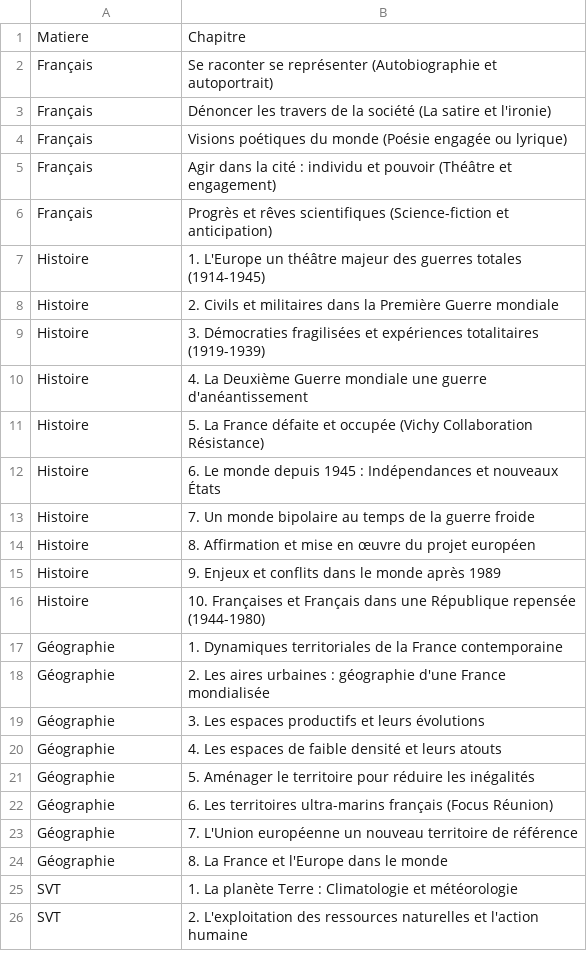
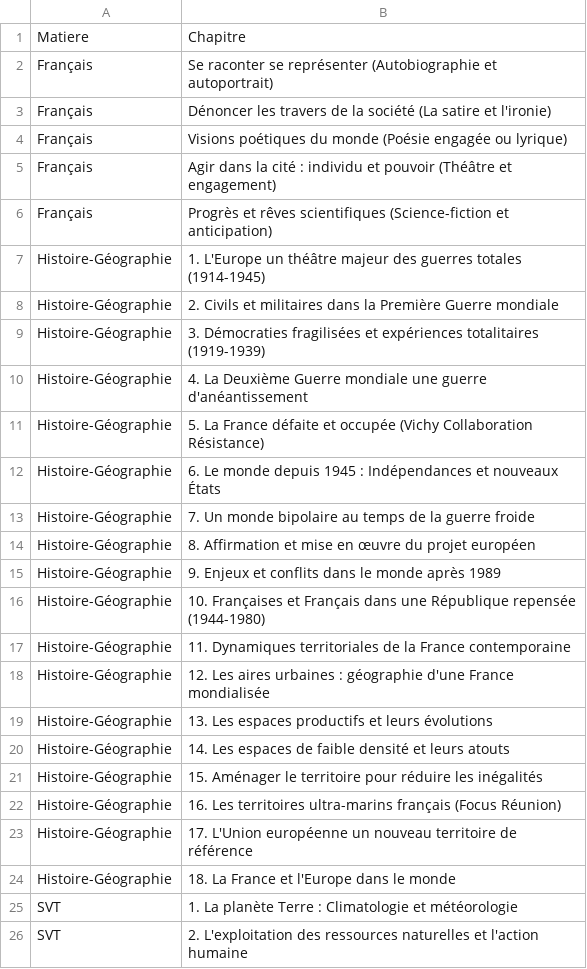
Before and after one commit to thierry97410/Coach-P-dagogique-Anna, a CSV file: bibliotheque/programme.csv, drawn as a sheet; only a part is shown.

Commit message:
Update programme.csv

```diff
--- a/bibliotheque/programme.csv
+++ b/bibliotheque/programme.csv
@@ -6,20 +6,20 @@ Français,Agir dans la cité : individu et pouvoir (Théâtre et engagement)
 Français,Progrès et rêves scientifiques (Science-fiction et anticipation)
-Histoire,1. L'Europe un théâtre majeur des guerres totales (1914-1945)
-Histoire,2. Civils et militaires dans la Première Guerre mondiale
-Histoire,3. Démocraties fragilisées et expériences totalitaires (1919-1939)
-Histoire,4. La Deuxième Guerre mondiale une guerre d'anéantissement
-Histoire,5. La France défaite et occupée (Vichy Collaboration Résistance)
-Histoire,6. Le monde depuis 1945 : Indépendances et nouveaux États
-Histoire,7. Un monde bipolaire au temps de la guerre froide
-Histoire,8. Affirmation et mise en œuvre du projet européen
-Histoire,9. Enjeux et conflits dans le monde après 1989
-Histoire,10. Françaises et Français dans une République repensée (1944-1980)
-Géographie,1. Dynamiques territoriales de la France contemporaine
-Géographie,2. Les aires urbaines : géographie d'une France mondialisée
-Géographie,3. Les espaces productifs et leurs évolutions
-Géographie,4. Les espaces de faible densité et leurs atouts
-Géographie,5. Aménager le territoire pour réduire les inégalités
-Géographie,6. Les territoires ultra-marins français (Focus Réunion)
-Géographie,7. L'Union européenne un nouveau territoire de référence
-Géographie,8. La France et l'Europe dans le monde
+Histoire-Géographie,1. L'Europe un théâtre majeur des guerres totales (1914-1945)
+Histoire-Géographie,2. Civils et militaires dans la Première Guerre mondiale
+Histoire-Géographie,3. Démocraties fragilisées et expériences totalitaires (1919-1939)
+Histoire-Géographie,4. La Deuxième Guerre mondiale une guerre d'anéantissement
+Histoire-Géographie,5. La France défaite et occupée (Vichy Collaboration Résistance)
+Histoire-Géographie,6. Le monde depuis 1945 : Indépendances et nouveaux États
+Histoire-Géographie,7. Un monde bipolaire au temps de la guerre froide
+Histoire-Géographie,8. Affirmation et mise en œuvre du projet européen
+Histoire-Géographie,9. Enjeux et conflits dans le monde après 1989
+Histoire-Géographie,10. Françaises et Français dans une République repensée (1944-1980)
+Histoire-Géographie,11. Dynamiques territoriales de la France contemporaine
+Histoire-Géographie,12. Les aires urbaines : géographie d'une France mondialisée
+Histoire-Géographie,13. Les espaces productifs et leurs évolutions
+Histoire-Géographie,14. Les espaces de faible densité et leurs atouts
+Histoire-Géographie,15. Aménager le territoire pour réduire les inégalités
+Histoire-Géographie,16. Les territoires ultra-marins français (Focus Réunion)
+Histoire-Géographie,17. L'Union européenne un nouveau territoire de référence
+Histoire-Géographie,18. La France et l'Europe dans le monde
 SVT,1. La planète Terre : Climatologie et météorologie
```
